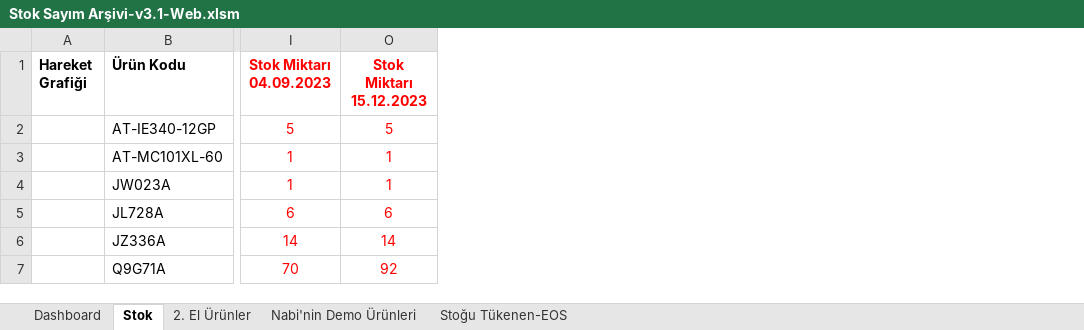
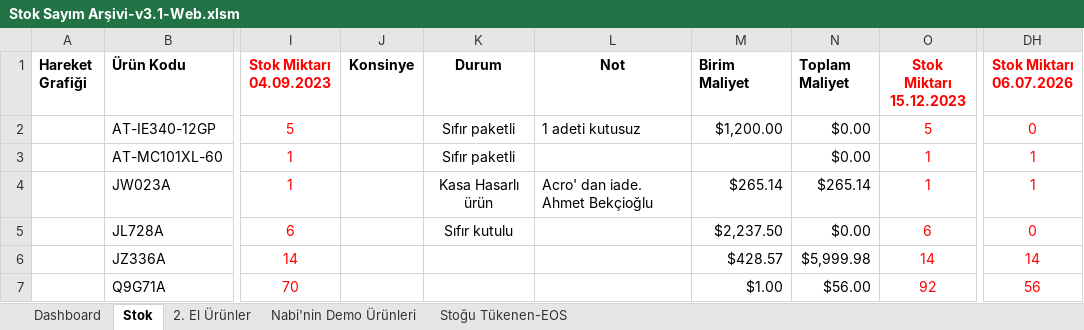
Before and after one commit to emraherbil/F2-Stok, an Excel workbook: Stok Sayım Arşivi-v3.1-Web.xlsm, sheet Stok, drawn as a sheet; only a part is shown, gaps mark what is left out; values as stored, in another font and other column widths than the file's, no borders; the diff covers the shown part only; the diff names each change by its address in the sheet, - before the commit and + after, or states it on an @@ line.

```diff
--- a/Stok Sayım Arşivi-v3.1-Web.xlsm (sheet Stok)
+++ b/Stok Sayım Arşivi-v3.1-Web.xlsm (sheet Stok)
@@ column J (Konsinye) unhidden, empty @@
@@ column K (Durum) unhidden, rows 2-5: Sıfır paketli | Sıfır paketli | Kasa Hasarlı ürün | Sıfır kutulu @@
@@ column L (Not) unhidden, rows 2-4: 1 adeti kutusuz |  | Acro' dan iade. Ahmet Bekçioğlu @@
@@ column M (Birim Maliyet) unhidden, rows 2-7: $1,200.00 |  | $265.14 | $2,237.50 | $428.57 | $1.00 @@
@@ column N (Toplam Maliyet) unhidden, rows 2-7: $0.00 | $0.00 | $265.14 | $0.00 | $5,999.98 | $56.00 @@
+column DH (Stok Miktarı 06.07.2026), rows 2-7: 0 | 1 | 1 | 0 | 14 | 56
```
Also changed, not shown: 6 added rows elsewhere in this sheet, sheet Dashboard, formulas that keep their value, hidden cells, charts or pictures.
